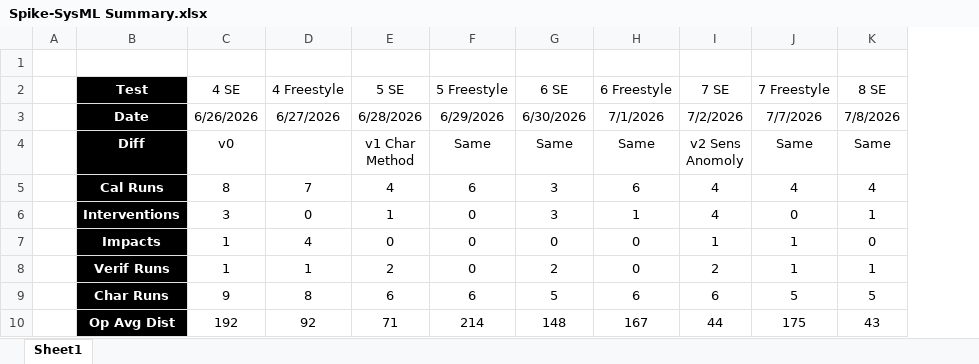
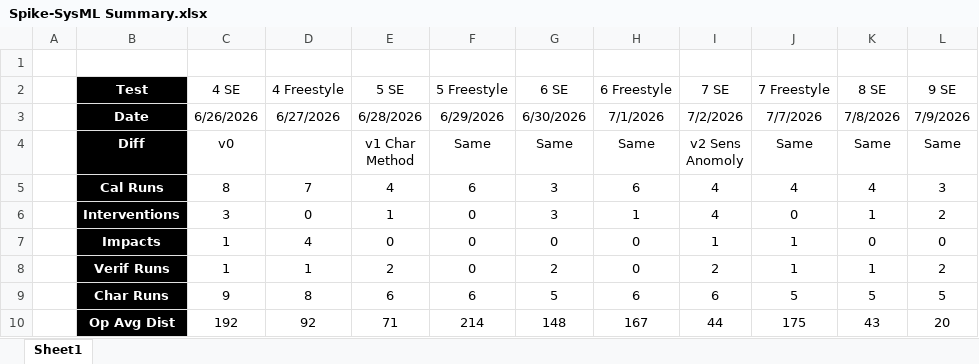
Before and after one commit to jarretmorton/Spike-SysML, an Excel workbook: latest/Spike-SysML Summary.xlsx, sheet Sheet1, drawn as a sheet; only a part is shown; values as stored, in another font and other column widths than the file's, no borders; charts and pictures not drawn; the diff names each change by its address in the sheet, - before the commit and + after, or states it on an @@ line.

Commit message:
Updated summary

```diff
--- a/latest/Spike-SysML Summary.xlsx (sheet Sheet1)
+++ b/latest/Spike-SysML Summary.xlsx (sheet Sheet1)
+column L (9 SE), rows 3-10: 7/9/2026 | Same | 3 | 2 | 0 | 2 | 5 | 20
```
Also changed, not shown: charts or pictures.
